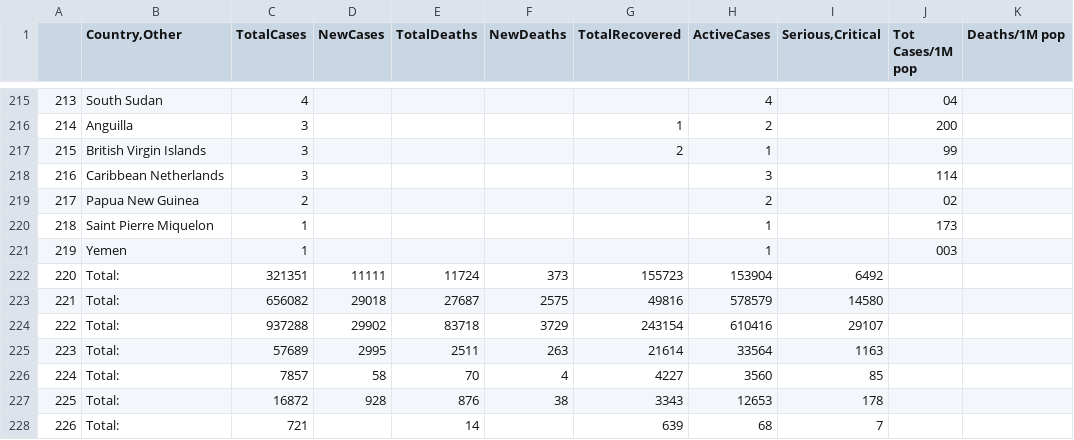
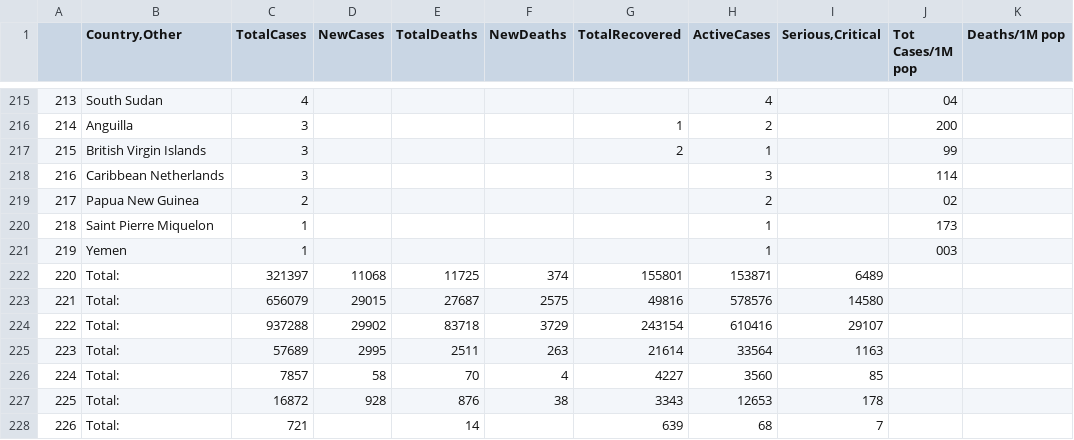
Before and after one commit to nadavrap/COVID19, a CSV file: data/worldodmeter/0415.csv, drawn as a sheet; only a part is shown, gaps mark what is left out; the diff covers the shown part only; the diff names each change by its address in the sheet, - before the commit and + after, or states it on an @@ line.

```diff
--- a/data/worldodmeter/0415.csv
+++ b/data/worldodmeter/0415.csv
-C222 (TotalCases): 321351
+C222 (TotalCases): 321397
-D222 (NewCases): 11111
+D222 (NewCases): 11068
-E222 (TotalDeaths): 11724
+E222 (TotalDeaths): 11725
-F222 (NewDeaths): 373
+F222 (NewDeaths): 374
-G222 (TotalRecovered): 155723
+G222 (TotalRecovered): 155801
-H222 (ActiveCases): 153904
+H222 (ActiveCases): 153871
-I222 (Serious,Critical): 6492
+I222 (Serious,Critical): 6489
-C223 (TotalCases): 656082
+C223 (TotalCases): 656079
-D223 (NewCases): 29018
+D223 (NewCases): 29015
-H223 (ActiveCases): 578579
+H223 (ActiveCases): 578576
```
Also changed, not shown: 27 edited cells elsewhere in this file, data/worldodmeter/0413.csv, data/worldodmeter/0414.csv, 16 other files.
